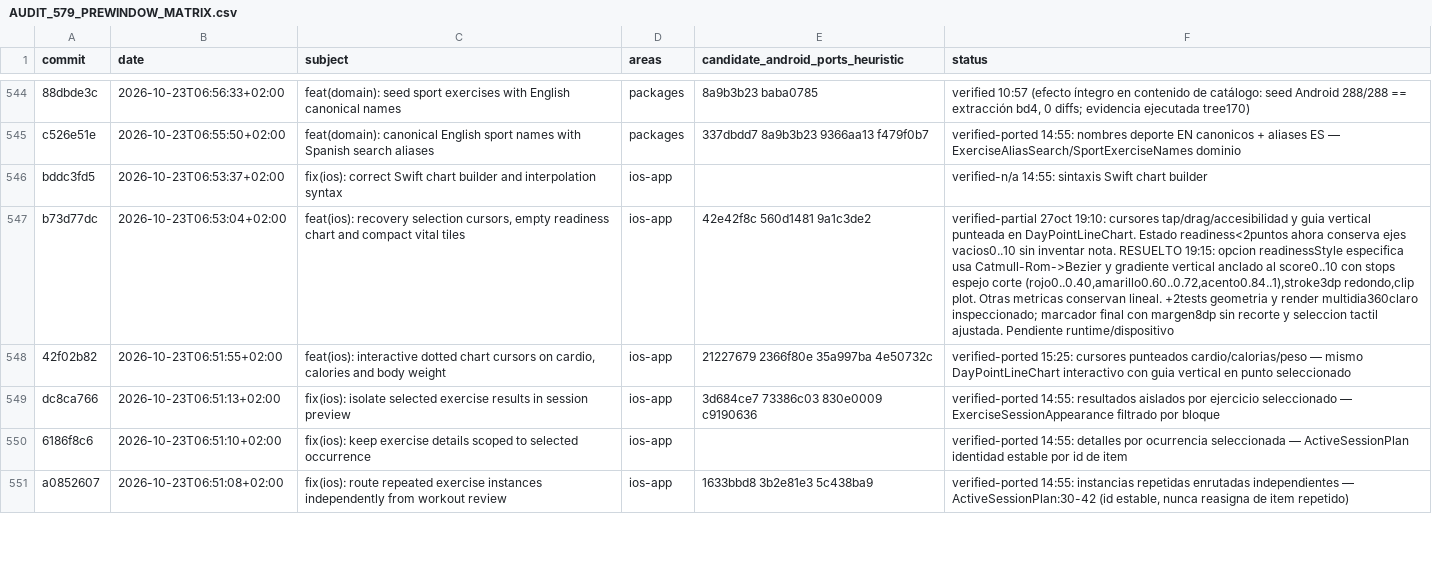
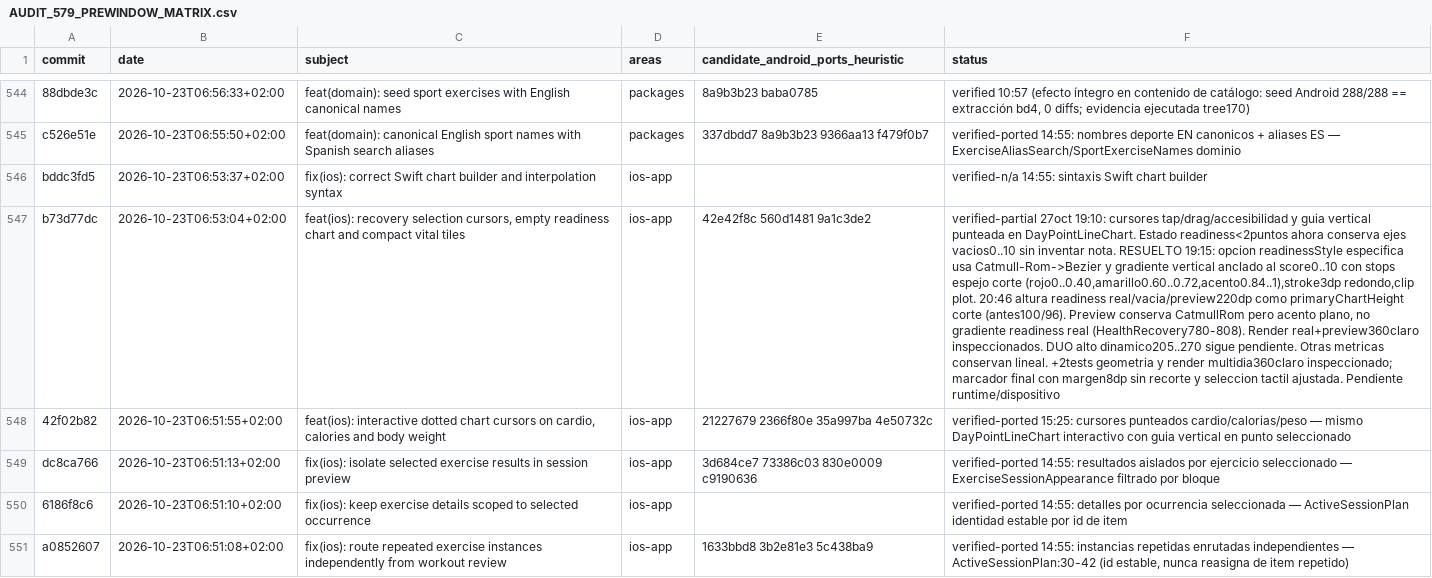
Before and after one commit to rmoya87/repera, a CSV file: android/docs/AUDIT_579_PREWINDOW_MATRIX.csv, drawn as a sheet; only a part is shown, gaps mark what is left out; the diff names each change by its address in the sheet, - before the commit and + after, or states it on an @@ line.

Commit message:
Match primary readiness chart height and plain preview accent

```diff
--- a/android/docs/AUDIT_579_PREWINDOW_MATRIX.csv
+++ b/android/docs/AUDIT_579_PREWINDOW_MATRIX.csv
-F547 (status): …redondo,clip plot. Otras metricas…
+F547 (status): …redondo,clip plot. 20:46 altura readiness real/vacia/preview220dp como primaryChartHeight corte (antes100/96). Preview conserva CatmullRom pero acento plano, no gradiente readiness real (HealthRecovery780-808). Render real+preview360claro inspeccionados. DUO alto dinamico205..270 sigue pendiente. Otras metricas…
```
Also changed, not shown: 4 other files.
